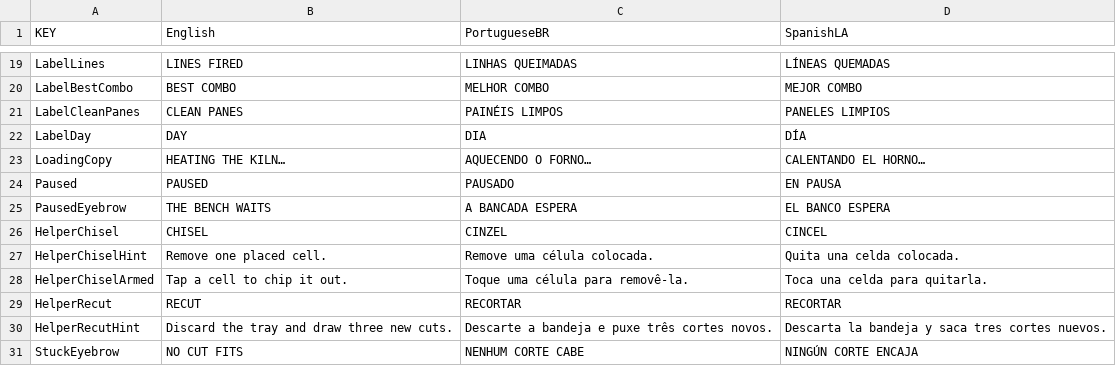
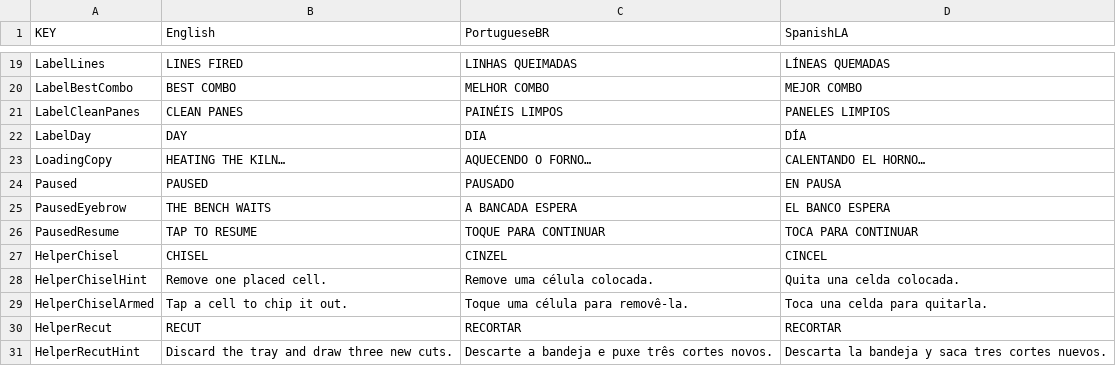
Before and after one commit to LorenzGit/rundot_leadlight, a CSV file: src/assets/strings.csv, drawn as a sheet; only a part is shown, gaps mark what is left out; the shorter side is filled out with more unchanged rows; the diff names each change by its address in the sheet, - before the commit and + after, or states it on an @@ line.

```diff
--- a/src/assets/strings.csv
+++ b/src/assets/strings.csv
+row 26: PausedResume | TAP TO RESUME | TOQUE PARA CONTINUAR | TOCA PARA CONTINUAR
```
Also changed, not shown: 7 other files.
